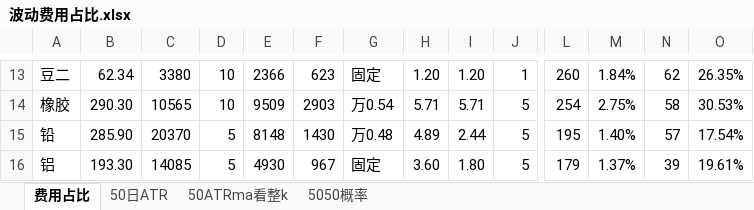
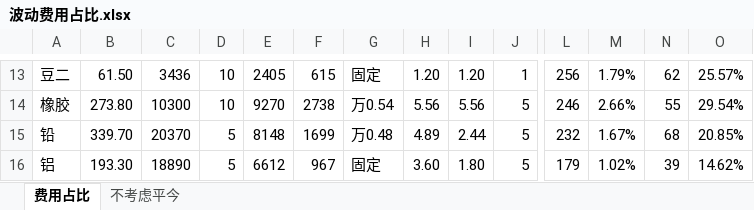
Before and after one commit to wzgdavid/ana, an Excel workbook: 波动费用占比.xlsx, sheet 费用占比, drawn as a sheet; only a part is shown, gaps mark what is left out; values as stored, in another font and other column widths than the file's, no cell formats; the diff covers the shown part only; the diff names each change by its address in the sheet, - before the commit and + after, or states it on an @@ line.

```diff
--- a/波动费用占比.xlsx (sheet 费用占比)
+++ b/波动费用占比.xlsx (sheet 费用占比)
-sheet tab: 50日ATR
-sheet tab: 50ATRma看整k
-sheet tab: 5050概率
+sheet tab: 不考虑平今
-B13: 62.34
+B13: 61.50
-C13: 3380
+C13: 3436
-E13: 2366
+E13: 2405
-F13: 623
+F13: 615
-L13: 260
+L13: 256
-M13: 1.84%
+M13: 1.79%
-O13: 26.35%
+O13: 25.57%
-B14: 290.30
+B14: 273.80
-C14: 10565
+C14: 10300
-E14: 9509
+E14: 9270
-F14: 2903
+F14: 2738
-H14: 5.71
+H14: 5.56
-I14: 5.71
+I14: 5.56
-L14: 254
+L14: 246
-M14: 2.75%
+M14: 2.66%
-N14: 58
+N14: 55
-O14: 30.53%
+O14: 29.54%
-B15: 285.90
+B15: 339.70
-F15: 1430
+F15: 1699
-L15: 195
+L15: 232
-M15: 1.40%
+M15: 1.67%
-N15: 57
+N15: 68
-O15: 17.54%
+O15: 20.85%
-C16: 14085
+C16: 18890
-E16: 4930
+E16: 6612
-M16: 1.37%
+M16: 1.02%
-O16: 19.61%
+O16: 14.62%
```
Also changed, not shown: 7 added rows, 7 removed rows and 120 edited cells elsewhere in this sheet, cell formats, formulas that keep their value, 10 other files.
